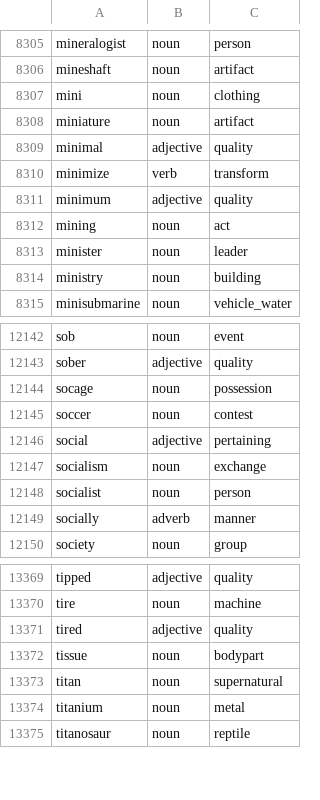
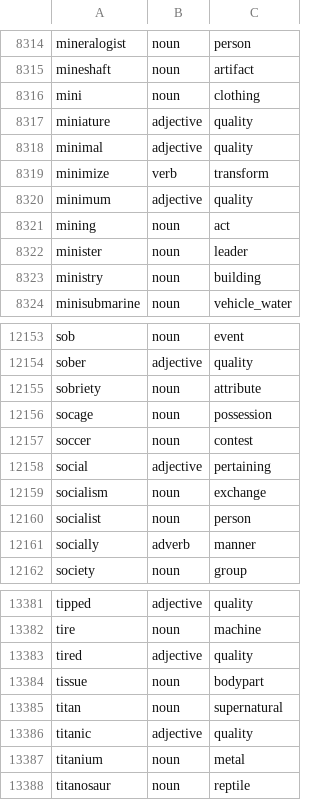
Before and after one commit to oneisnotprime/LastWord, a TSV file: data/overrides.tsv, drawn as a sheet; only a part is shown, gaps mark what is left out; the diff covers the shown part only.

```diff
--- a/data/overrides.tsv
+++ b/data/overrides.tsv
@@ -8307,3 +8316,3 @@ mineshaft	noun	artifact
 mini	noun	clothing
-miniature	noun	artifact
+miniature	adjective	quality
 minimal	adjective	quality
@@ -12143,2 +12154,3 @@ sob	noun	event
 sober	adjective	quality
+sobriety	noun	attribute
 socage	noun	possession
@@ -13373,2 +13385,3 @@ tissue	noun	bodypart
 titan	noun	supernatural
+titanic	adjective	quality
 titanium	noun	metal
```
Also changed, not shown: 11 added rows elsewhere in this file, 38 other files.
